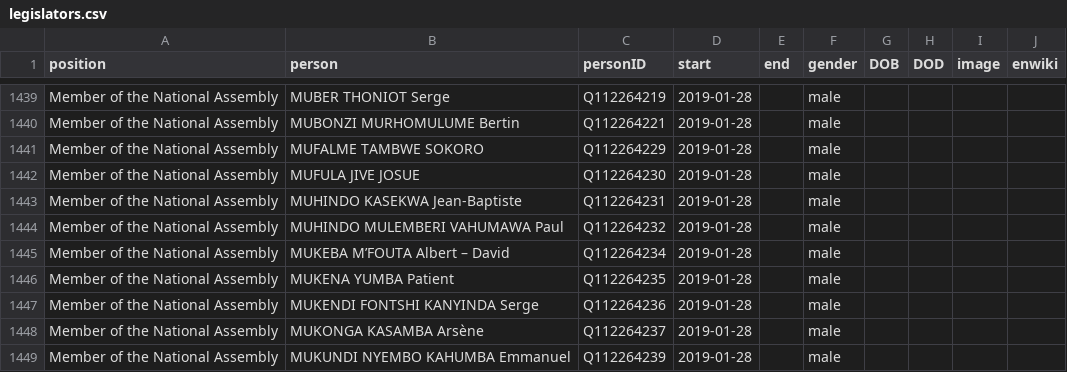
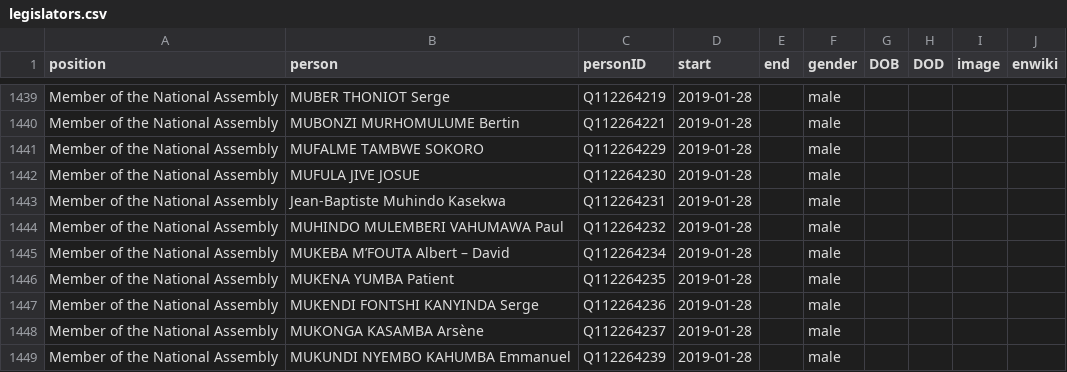
Before and after one commit to every-politician-scrapers/congo-kinshasa-ministers, a CSV file: html/legislators.csv, drawn as a sheet; only a part is shown, gaps mark what is left out.

Commit message:
PCB update

```diff
--- a/html/legislators.csv
+++ b/html/legislators.csv
@@ -1442,3 +1442,3 @@ Member of the National Assembly,MUFALME TAMBWE SOKORO,Q112264229,2019-01-28,,mal
 Member of the National Assembly,MUFULA JIVE JOSUE,Q112264230,2019-01-28,,male,,,,
-Member of the National Assembly,MUHINDO KASEKWA Jean-Baptiste,Q112264231,2019-01-28,,male,,,,
+Member of the National Assembly,Jean-Baptiste Muhindo Kasekwa,Q112264231,2019-01-28,,male,,,,
 Member of the National Assembly,MUHINDO MULEMBERI VAHUMAWA Paul,Q112264232,2019-01-28,,male,,,,
```
